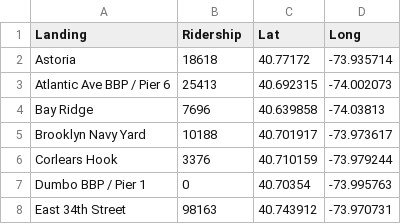
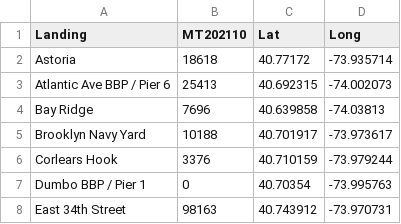
Before and after one commit to NYCPlanning/td-trends, a CSV file: ferry/ferryld.csv, drawn as a sheet; only a part is shown.

Commit message:
ferry

```diff
--- a/ferry/ferryld.csv
+++ b/ferry/ferryld.csv
@@ -1,2 +1,2 @@
-Landing,Ridership,Lat,Long
+Landing,MT202110,Lat,Long
 Astoria,18618,40.77172,-73.935714
```
Also changed, not shown: 5 other files.
